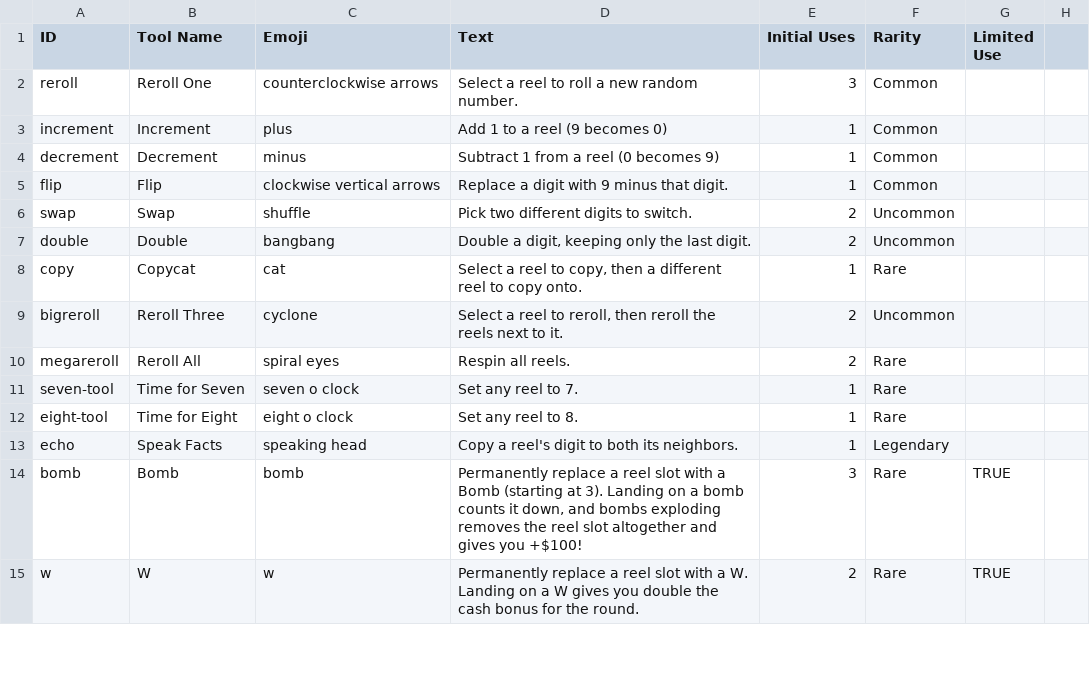
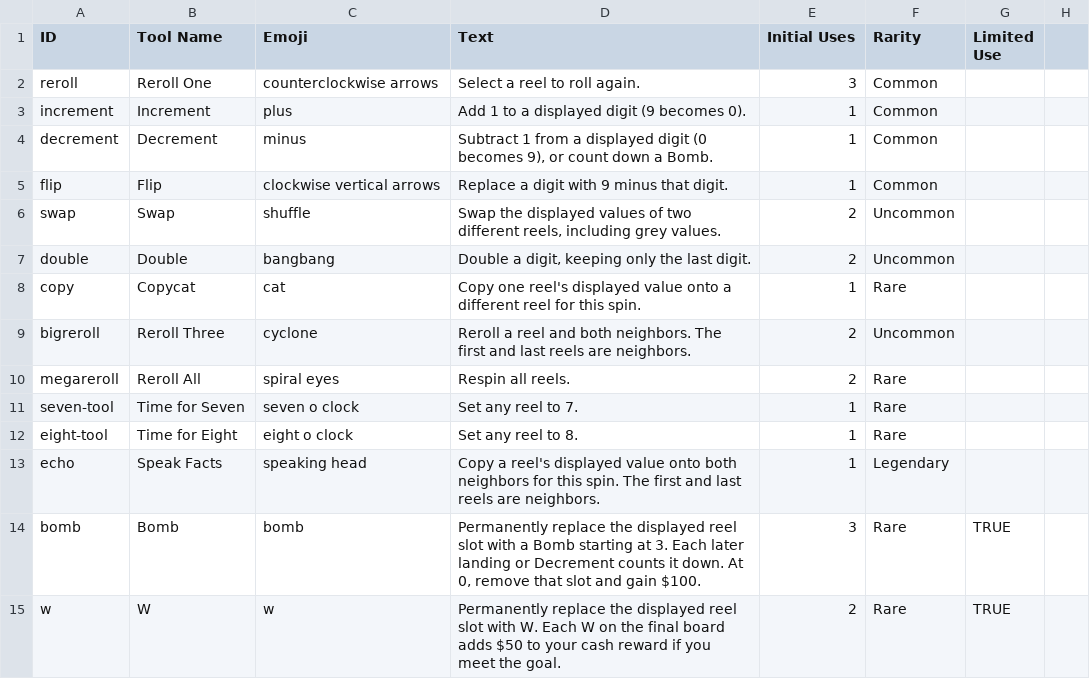
Before and after one commit to lgtyqz/rngdlelike, a CSV file: data/catalog/tools.csv, drawn as a sheet; only a part is shown; the diff covers the shown part only.

```diff
--- a/data/catalog/tools.csv
+++ b/data/catalog/tools.csv
@@ -1,10 +1,10 @@
 ID,Tool Name,Emoji,Text,Initial Uses,Rarity,Limited Use
-reroll,Reroll One,counterclockwise arrows,Select a reel to roll a new random number.,3,Common,
-increment,Increment,plus,Add 1 to a reel (9 becomes 0),1,Common,
-decrement,Decrement,minus,Subtract 1 from a reel (0 becomes 9),1,Common,
+reroll,Reroll One,counterclockwise arrows,Select a reel to roll again.,3,Common,
+increment,Increment,plus,Add 1 to a displayed digit (9 becomes 0).,1,Common,
+decrement,Decrement,minus,"Subtract 1 from a displayed digit (0 becomes 9), or count down a Bomb.",1,Common,
 flip,Flip,clockwise vertical arrows,Replace a digit with 9 minus that digit.,1,Common,
-swap,Swap,shuffle,Pick two different digits to switch.,2,Uncommon,
+swap,Swap,shuffle,"Swap the displayed values of two different reels, including grey values.",2,Uncommon,
 double,Double,bangbang,"Double a digit, keeping only the last digit.",2,Uncommon,
-copy,Copycat,cat,"Select a reel to copy, then a different reel to copy onto.",1,Rare,
-bigreroll,Reroll Three,cyclone,"Select a reel to reroll, then reroll the reels next to it.",2,Uncommon,
+copy,Copycat,cat,Copy one reel's displayed value onto a different reel for this spin.,1,Rare,
+bigreroll,Reroll Three,cyclone,Reroll a reel and both neighbors. The first and last reels are neighbors.,2,Uncommon,
 megareroll,Reroll All,spiral eyes,Respin all reels.,2,Rare,
@@ -12,4 +12,4 @@ seven-tool,Time for Seven,seven o clock,Set any reel to 7.,1,Rare,
 eight-tool,Time for Eight,eight o clock,Set any reel to 8.,1,Rare,
-echo,Speak Facts,speaking head,Copy a reel's digit to both its neighbors.,1,Legendary,
-bomb,Bomb,bomb,"Permanently replace a reel slot with a Bomb (starting at 3). Landing on a bomb counts it down, and bombs exploding removes the reel slot altogether and gives you +$100!",3,Rare,TRUE
-w,W,w,Permanently replace a reel slot with a W. Landing on a W gives you double the cash bonus for the round.,2,Rare,TRUE
+echo,Speak Facts,speaking head,Copy a reel's displayed value onto both neighbors for this spin. The first and last reels are neighbors.,1,Legendary,
+bomb,Bomb,bomb,"Permanently replace the displayed reel slot with a Bomb starting at 3. Each later landing or Decrement counts it down. At 0, remove that slot and gain $100.",3,Rare,TRUE
+w,W,w,Permanently replace the displayed reel slot with W. Each W on the final board adds $50 to your cash reward if you meet the goal.,2,Rare,TRUE
```
Also changed, not shown: 17 edited cells elsewhere in this file, data/catalog/trinkets.csv, 12 other files.
